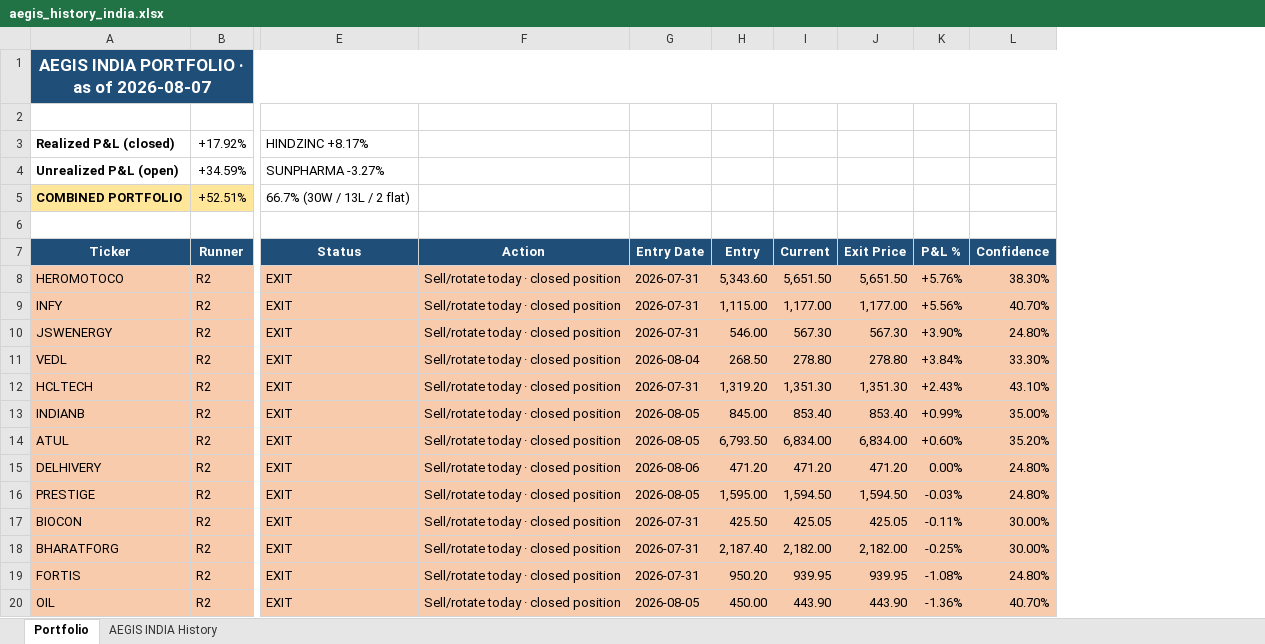
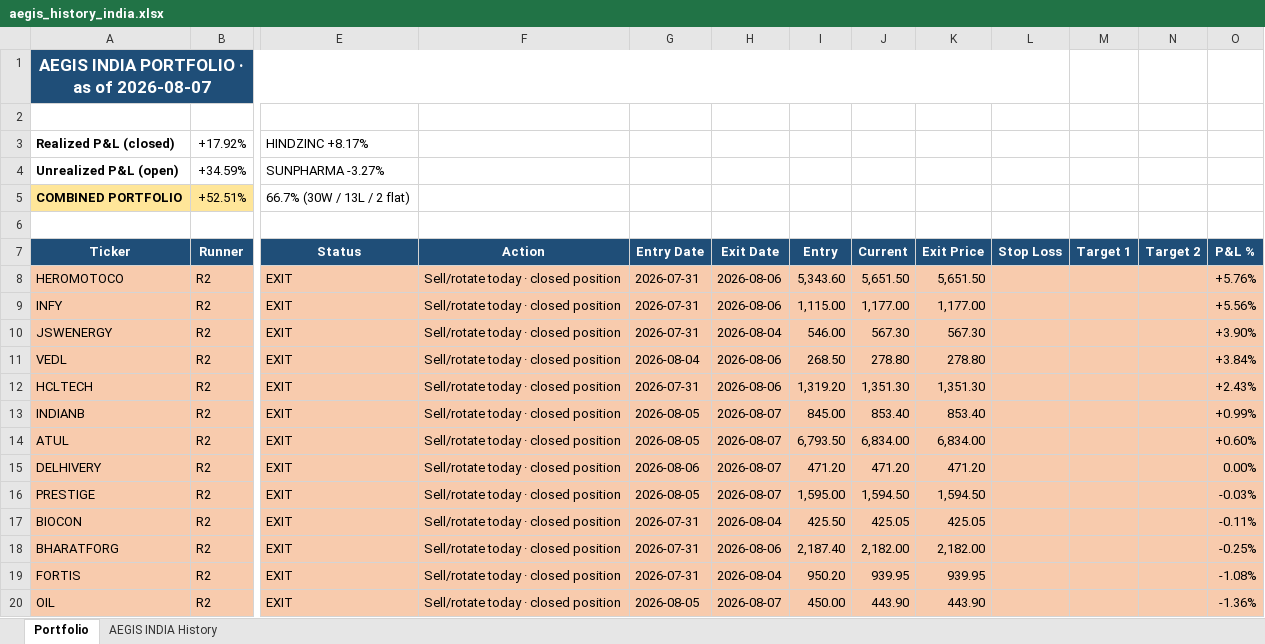
Before and after one commit to gujja330/NexaQuant, an Excel workbook: reports/telegram/aegis_history_india.xlsx, sheet Portfolio, drawn as a sheet; only a part is shown, gaps mark what is left out; values as stored, in another font and other column widths than the file's, no borders; removed rows and columns are numbered as before the commit, all else as after; the diff names each change by its address in the sheet, - before the commit and + after, or states it on an @@ line.

```diff
--- a/reports/telegram/aegis_history_india.xlsx (sheet Portfolio)
+++ b/reports/telegram/aegis_history_india.xlsx (sheet Portfolio)
+column H (Exit Date), rows 8-20: 2026-08-06 | 2026-08-06 | 2026-08-04 | 2026-08-06 | 2026-08-06 | 2026-08-07 | 2026-08-07 | 2026-08-07 | 2026-08-07 | 2026-08-04 | 2026-08-06 | 2026-08-04 | 2026-08-07
+column L (Stop Loss), empty
+column M (Target 1), empty
+column N (Target 2), empty
-column L (Confidence), rows 8-20: 38.30% | 40.70% | 24.80% | 33.30% | 43.10% | 35.00% | 35.20% | 24.80% | 24.80% | 30.00% | 30.00% | 24.80% | 40.70%
-A1:L1 merged
+A1:L1 merged
```
Also changed, not shown: reports/telegram/aegis_history_usa.xlsx, 1 other file.
